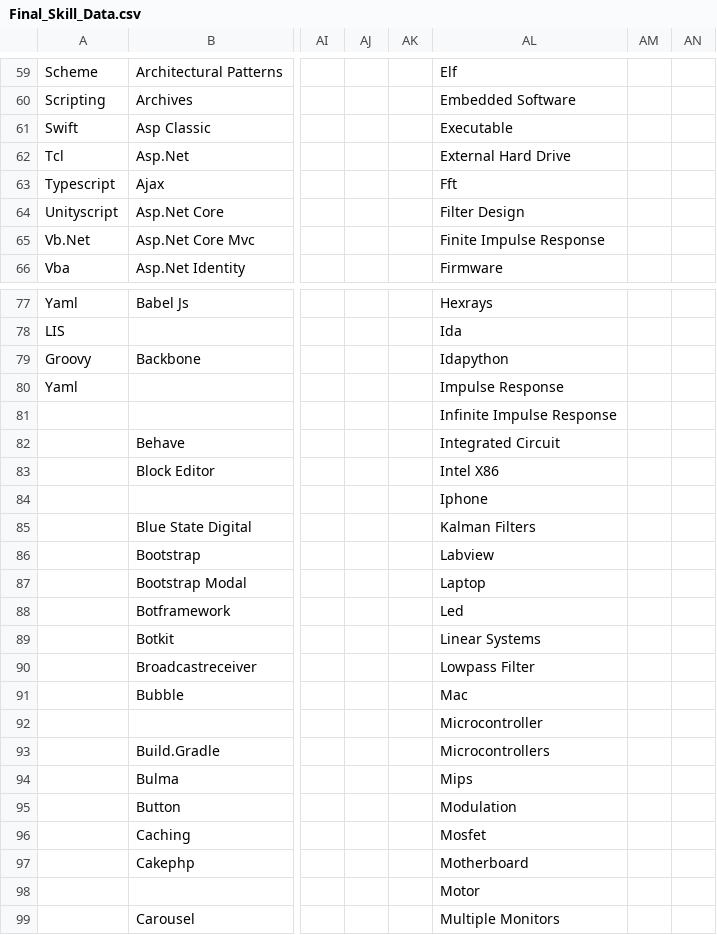
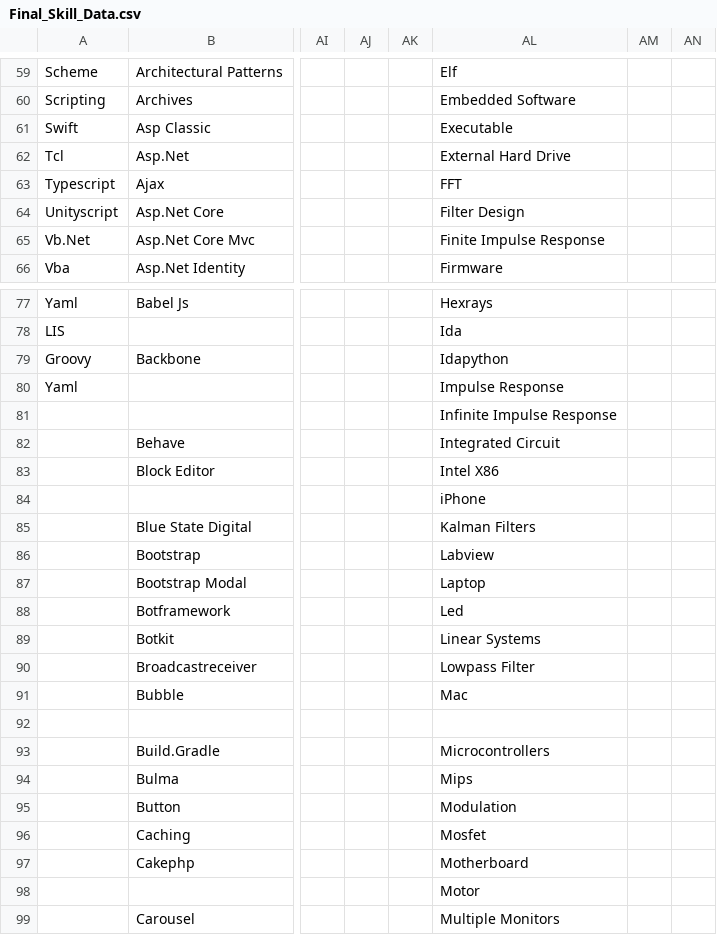
Before and after one commit to ldtalent/rk-scraping-skills, a CSV file: Final_Skill_Data.csv, drawn as a sheet; only a part is shown, gaps mark what is left out; the diff covers the shown part only; the diff names each change by its address in the sheet, - before the commit and + after, or states it on an @@ line.

```diff
--- a/Final_Skill_Data.csv
+++ b/Final_Skill_Data.csv
-AL63: Fft
+AL63: FFT
-AL84: Iphone
+AL84: iPhone
-AL92: Microcontroller
+AL92: (empty)
```
Also changed, not shown: 8 edited cells elsewhere in this file.
